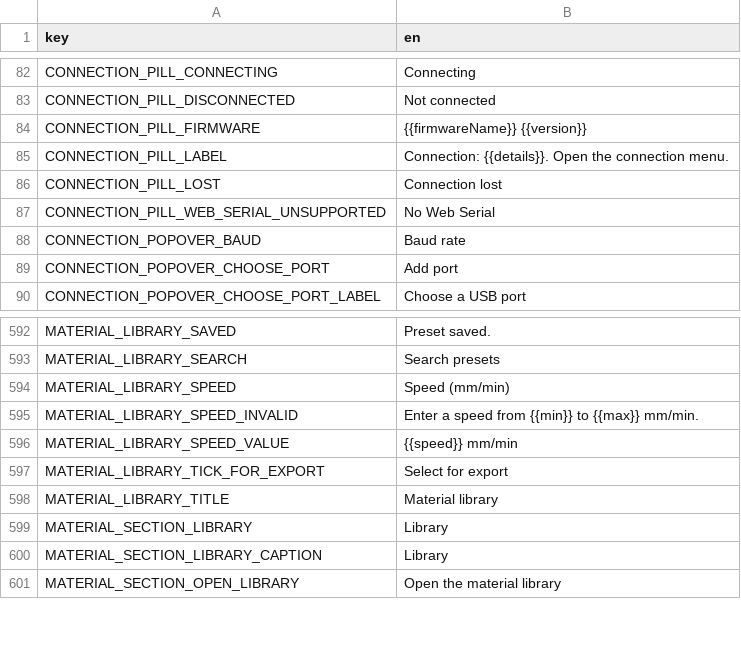
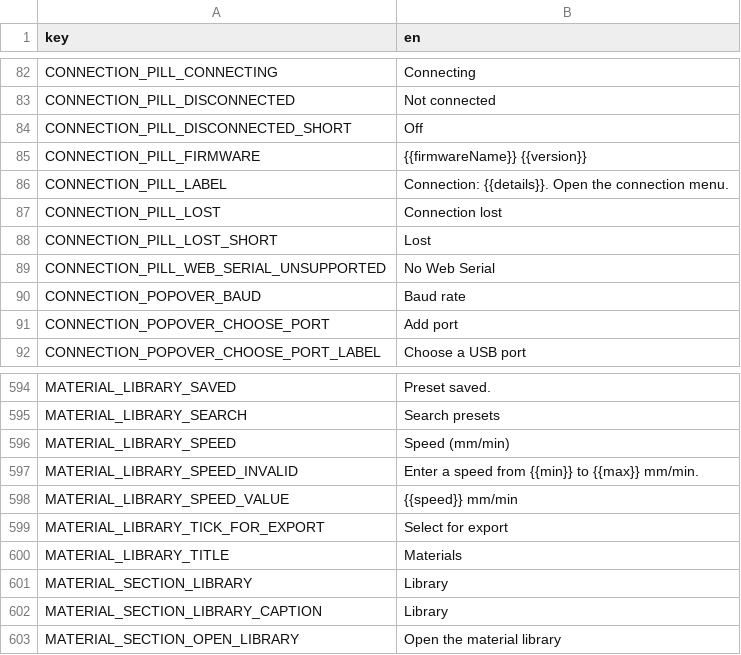
Before and after one commit to Korialstrazh/webgrbl, a CSV file: tools/localization/default.csv, drawn as a sheet; only a part is shown, gaps mark what is left out.

```diff
--- a/tools/localization/default.csv
+++ b/tools/localization/default.csv
@@ -83,2 +83,3 @@ CONNECTION_PILL_CONNECTING;Connecting
 CONNECTION_PILL_DISCONNECTED;Not connected
+CONNECTION_PILL_DISCONNECTED_SHORT;Off
 CONNECTION_PILL_FIRMWARE;{{firmwareName}} {{version}}
@@ -86,2 +87,3 @@ CONNECTION_PILL_LABEL;Connection: {{details}}. Open the connection menu.
 CONNECTION_PILL_LOST;Connection lost
+CONNECTION_PILL_LOST_SHORT;Lost
 CONNECTION_PILL_WEB_SERIAL_UNSUPPORTED;No Web Serial
@@ -597,3 +599,3 @@ MATERIAL_LIBRARY_SPEED_VALUE;{{speed}} mm/min
 MATERIAL_LIBRARY_TICK_FOR_EXPORT;Select for export
-MATERIAL_LIBRARY_TITLE;Material library
+MATERIAL_LIBRARY_TITLE;Materials
 MATERIAL_SECTION_LIBRARY;Library
```
Also changed, not shown: 8 other files.
